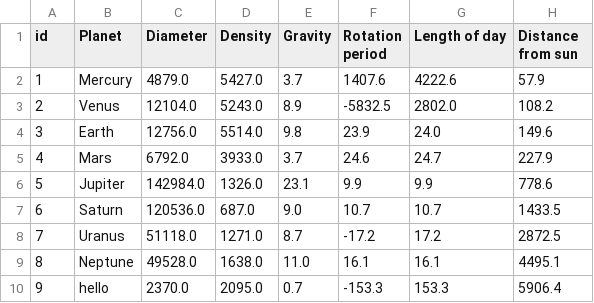
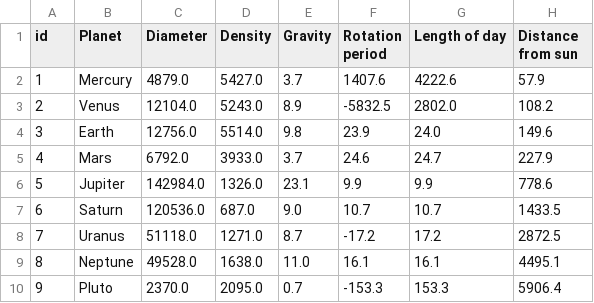
Before and after one commit to rpao1103/Planets-of-our-Solar-System, a CSV file: Planets of our Solar System (2).csv, drawn as a sheet; only a part is shown; the diff names each change by its address in the sheet, - before the commit and + after, or states it on an @@ line.

Commit message:
Update Planets of our Solar System (2).csv

```diff
--- a/Planets of our Solar System (2).csv
+++ b/Planets of our Solar System (2).csv
-B10 (Planet): hello
+B10 (Planet): Pluto
```
